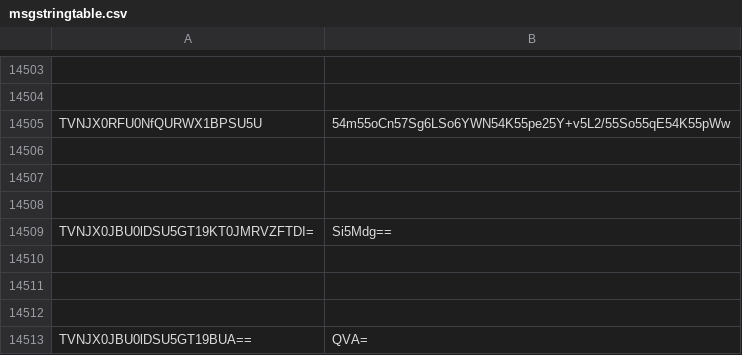
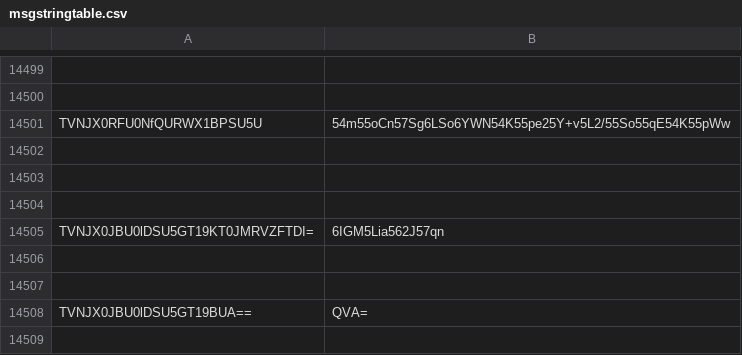
Before and after one commit to rAthena-ZhCN/ROchineseRE, a CSV file: client-overlay/data/msgstringtable.csv, drawn as a sheet; only a part is shown, gaps mark what is left out; the shorter side is filled out with more unchanged rows; the diff covers the shown part only.

```diff
--- a/client-overlay/data/msgstringtable.csv
+++ b/client-overlay/data/msgstringtable.csv
@@ -14508,4 +14504,3 @@ TVNJX0RFU0NfQURWX1BPSU5U,54m55oCn57Sg6LSo6YWN54K55pe25Y+v5L2/55So55qE54K55pWw
 
-TVNJX0JBU0lDSU5GT19KT0JMRVZFTDI=,Si5Mdg==
-
+TVNJX0JBU0lDSU5GT19KT0JMRVZFTDI=,6IGM5Lia562J57qn
 
```
Also changed, not shown: 6 removed rows and 6 edited cells elsewhere in this file, data/msgstringtable.csv/cn_msgstringtable.csv, data/msgstringtable.csv/msgstringtable.csv.
